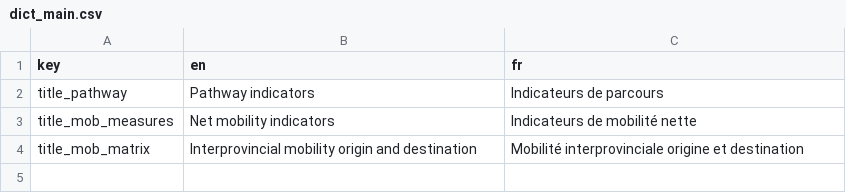
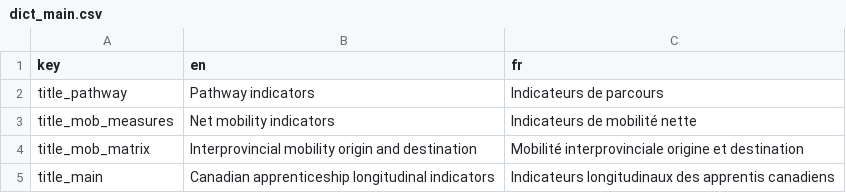
Before and after one commit to parlerBinou/Shiny-RAIS-longitudinal, a CSV file: dictionary/dict_main.csv, drawn as a sheet.

Commit message:
Added title and a button switching the language

```diff
--- a/dictionary/dict_main.csv
+++ b/dictionary/dict_main.csv
@@ -4 +4,2 @@ title_mob_measures,Net mobility indicators,Indicateurs de mobilité nette
 title_mob_matrix,Interprovincial mobility origin and destination,Mobilité interprovinciale origine et destination
+title_main,Canadian apprenticeship longitudinal indicators,Indicateurs longitudinaux des apprentis canadiens
```
Also changed, not shown: 2 other files.
